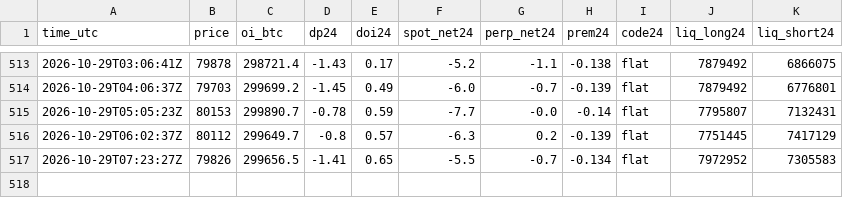
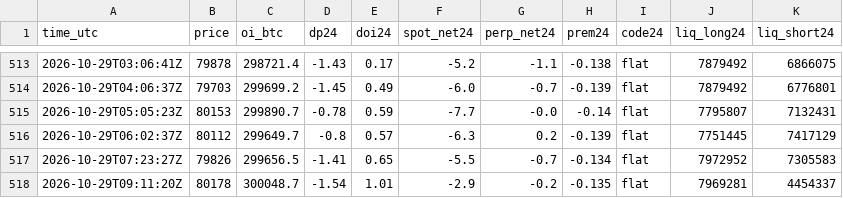
Before and after one commit to RinTue/sentiment, a CSV file: data/drivers.csv, drawn as a sheet; only a part is shown, gaps mark what is left out.

```diff
--- a/data/drivers.csv
+++ b/data/drivers.csv
@@ -517 +517,2 @@ time_utc,price,oi_btc,dp24,doi24,spot_net24,perp_net24,prem24,code24,liq_long24,
 2026-10-29T07:23:27Z,79826,299656.5,-1.41,0.65,-5.5,-0.7,-0.134,flat,7972952,7305583
+2026-10-29T09:11:20Z,80178,300048.7,-1.54,1.01,-2.9,-0.2,-0.135,flat,7969281,4454337
```
Also changed, not shown: data/app_ranks.csv, data/composite.csv, 8 other files.
